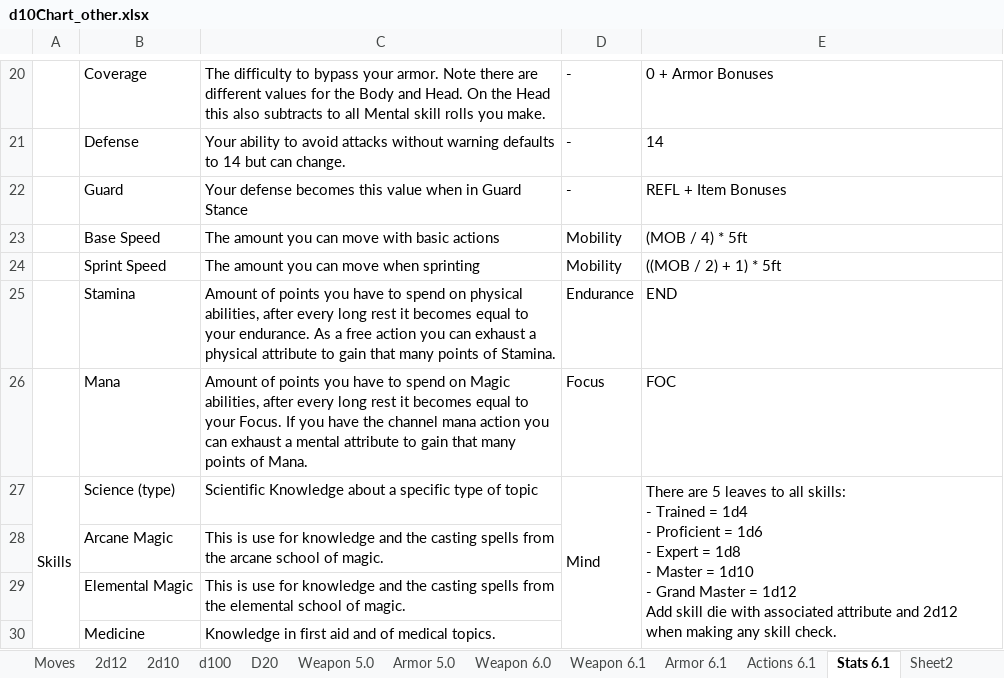
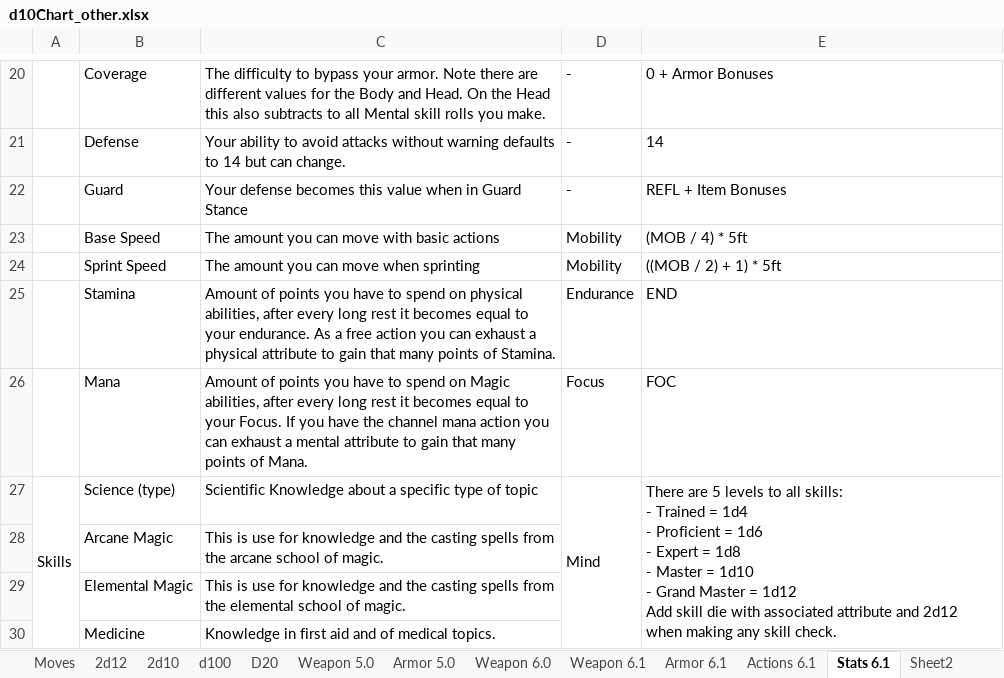
Before and after one commit to gstroe/MeleeGame, an Excel workbook: rules/d10Chart_other.xlsx, sheet Stats 6.1, drawn as a sheet; only a part is shown, gaps mark what is left out; values as stored, in another font and other column widths than the file's, no borders; the diff names each change by its address in the sheet, - before the commit and + after, or states it on an @@ line.

```diff
--- a/rules/d10Chart_other.xlsx (sheet Stats 6.1)
+++ b/rules/d10Chart_other.xlsx (sheet Stats 6.1)
-E27: …are 5 leaves to all…
+E27: …are 5 levels to all…
```
Also changed, not shown: 1 other file.
